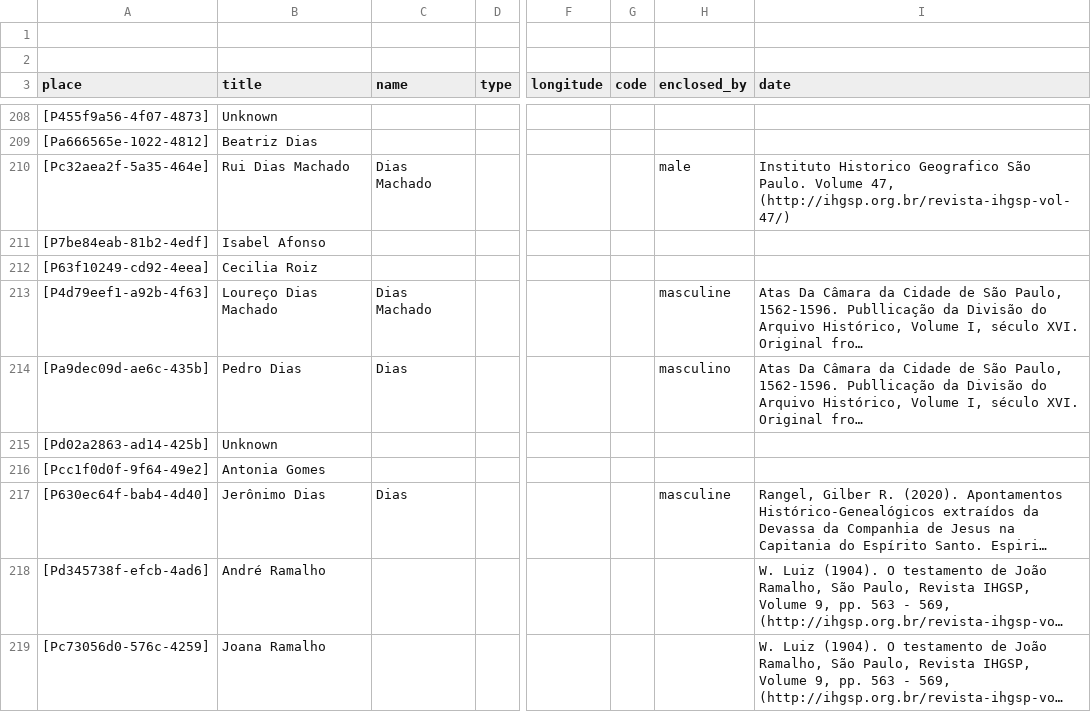
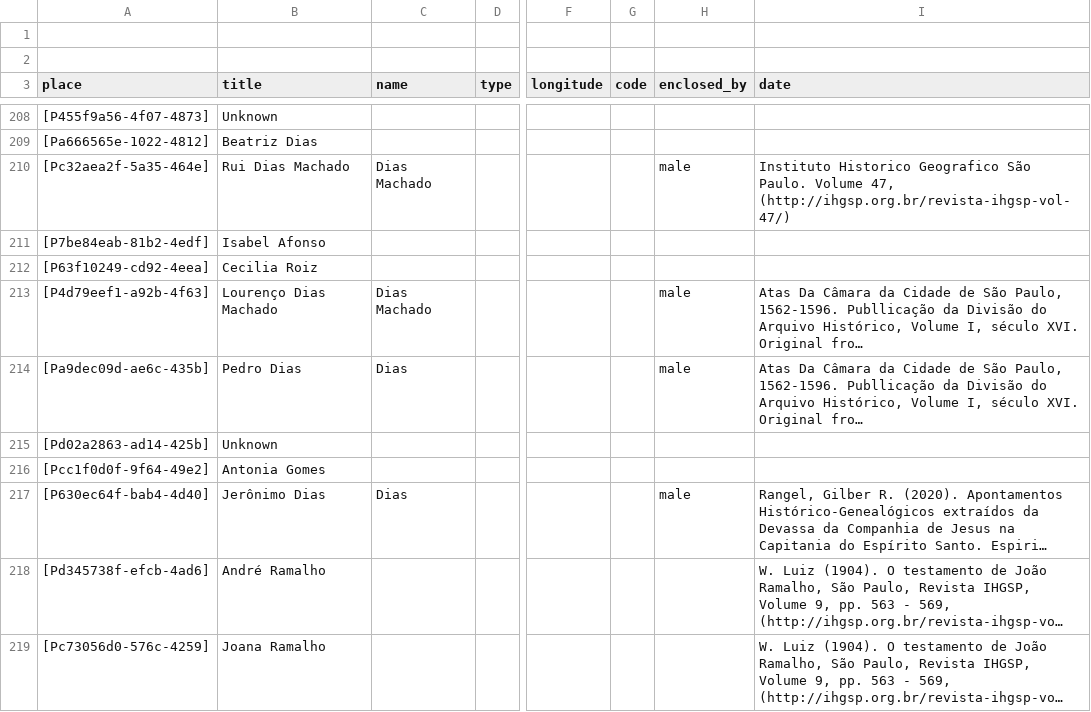
Before and after one commit to historytracers/historytracers, a CSV file: csv/families_en-US.csv, drawn as a sheet; only a part is shown, gaps mark what is left out; long unchanged cells end in …; the diff names each change by its address in the sheet, - before the commit and + after, or states it on an @@ line.

```diff
--- a/csv/families_en-US.csv
+++ b/csv/families_en-US.csv
-B213 (title): Loureço Dias Machado
+B213 (title): Lourenço Dias Machado
-H213 (enclosed_by): masculine
+H213 (enclosed_by): male
-H214 (enclosed_by): masculino
+H214 (enclosed_by): male
-H217 (enclosed_by): masculine
+H217 (enclosed_by): male
```
Also changed, not shown: csv/7b6492c5-67e8-4e0e-8c6a-abf7e9240b6c_en-US.csv, csv/7b6492c5-67e8-4e0e-8c6a-abf7e9240b6c_es-ES.csv, 6 other files.
